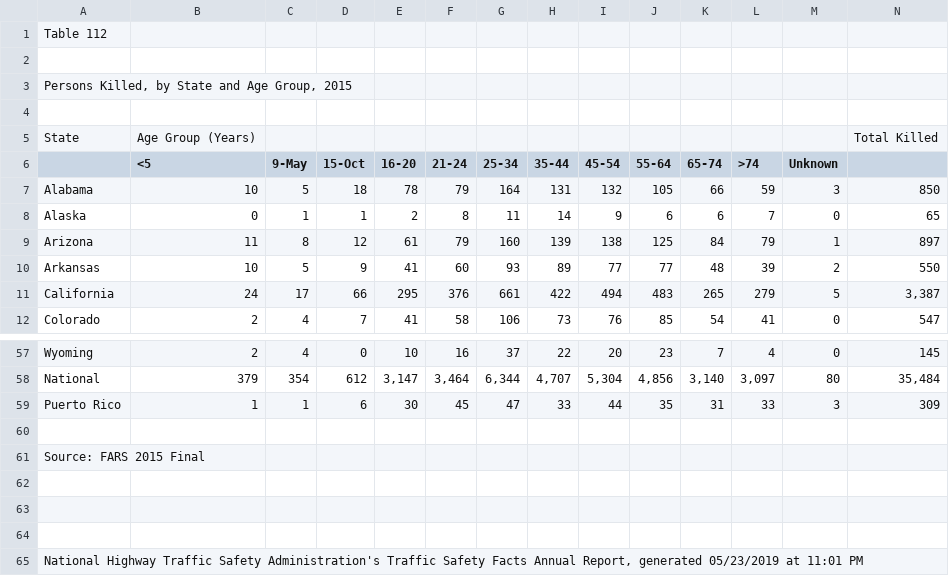
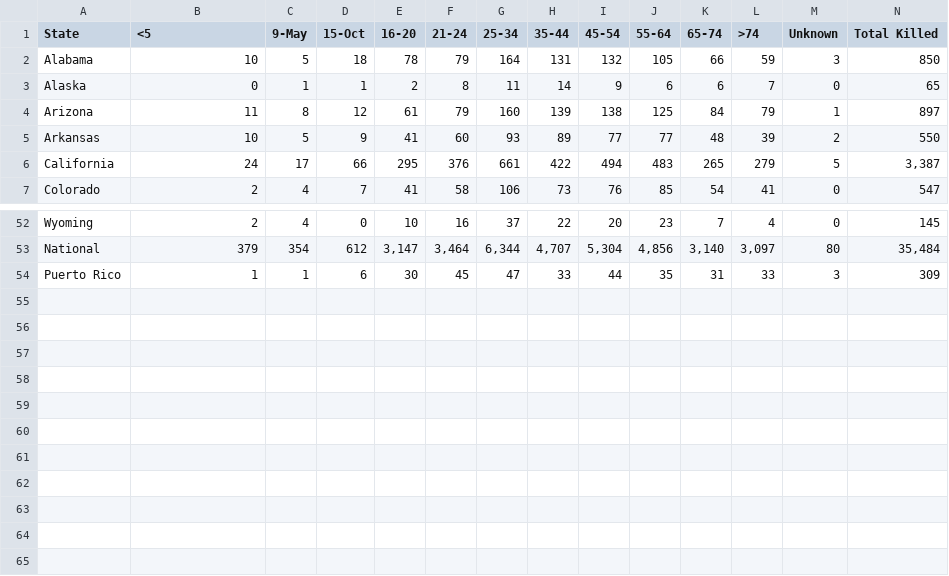
Before and after one commit to bridhett/info-201-final-project, a CSV file: data/FatalCrashData2015.csv, drawn as a sheet; only a part is shown, gaps mark what is left out.

```diff
--- a/data/FatalCrashData2015.csv
+++ b/data/FatalCrashData2015.csv
@@ -1,7 +1,2 @@
-Table 112,,,,,,,,,,,,,
-,,,,,,,,,,,,,
-"Persons Killed, by State and Age Group, 2015",,,,,,,,,,,,,
-,,,,,,,,,,,,,
-State,Age Group (Years),,,,,,,,,,,,Total Killed
-,<5,9-May,15-Oct,16-20,21-24,25-34,35-44,45-54,55-64,65-74,>74,Unknown,
+State,<5,9-May,15-Oct,16-20,21-24,25-34,35-44,45-54,55-64,65-74,>74,Unknown,Total Killed
 Alabama,10,5,18,78,79,164,131,132,105,66,59,3,850
@@ -59,7 +54 @@ National,379,354,612,"3,147","3,464","6,344","4,707","5,304","4,856","3,140","3,
 Puerto Rico,1,1,6,30,45,47,33,44,35,31,33,3,309
-,,,,,,,,,,,,,
-Source: FARS 2015 Final,,,,,,,,,,,,,
-,,,,,,,,,,,,,
-,,,,,,,,,,,,,
-,,,,,,,,,,,,,
-"National Highway Traffic Safety Administration's Traffic Safety Facts Annual Report, generated 05/23/2019 at 11:01 PM",,,,,,,,,,,,,
```
Also changed, not shown: data/FatalCrashData2011.csv, data/FatalCrashData2013.csv, 1 other file.
